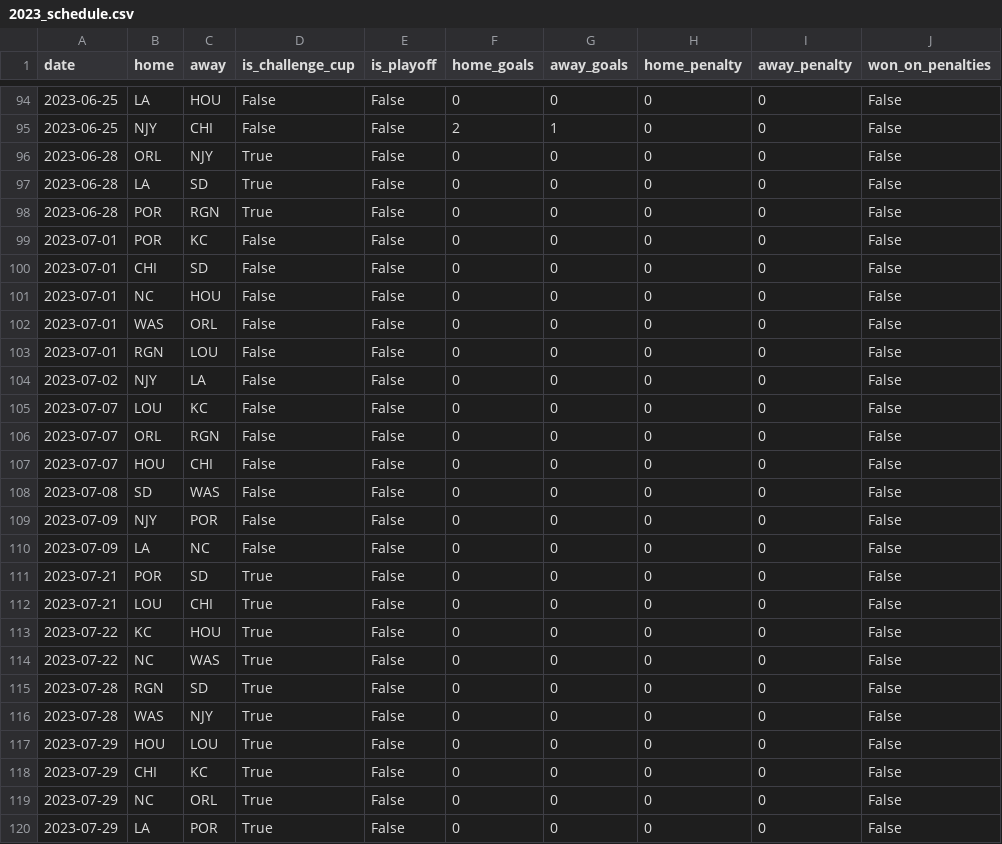
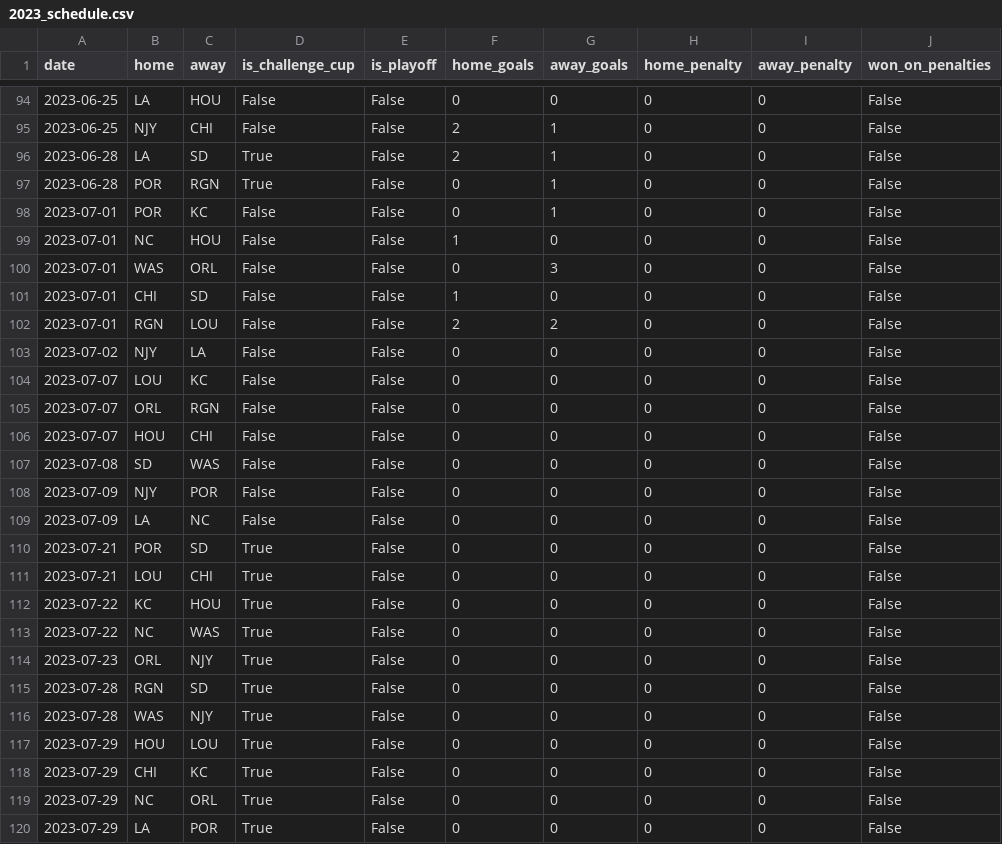
Before and after one commit to agale123/soccer-analytics, a CSV file: season-quilt/data/2023_schedule.csv, drawn as a sheet; only a part is shown, gaps mark what is left out.

```diff
--- a/season-quilt/data/2023_schedule.csv
+++ b/season-quilt/data/2023_schedule.csv
@@ -95,10 +95,9 @@ date,home,away,is_challenge_cup,is_playoff,home_goals,away_goals,home_penalty,aw
 2023-06-25,NJY,CHI,False,False,2,1,0,0,False
-2023-06-28,ORL,NJY,True,False,0,0,0,0,False
-2023-06-28,LA,SD,True,False,0,0,0,0,False
-2023-06-28,POR,RGN,True,False,0,0,0,0,False
-2023-07-01,POR,KC,False,False,0,0,0,0,False
-2023-07-01,CHI,SD,False,False,0,0,0,0,False
-2023-07-01,NC,HOU,False,False,0,0,0,0,False
-2023-07-01,WAS,ORL,False,False,0,0,0,0,False
-2023-07-01,RGN,LOU,False,False,0,0,0,0,False
+2023-06-28,LA,SD,True,False,2,1,0,0,False
+2023-06-28,POR,RGN,True,False,0,1,0,0,False
+2023-07-01,POR,KC,False,False,0,1,0,0,False
+2023-07-01,NC,HOU,False,False,1,0,0,0,False
+2023-07-01,WAS,ORL,False,False,0,3,0,0,False
+2023-07-01,CHI,SD,False,False,1,0,0,0,False
+2023-07-01,RGN,LOU,False,False,2,2,0,0,False
 2023-07-02,NJY,LA,False,False,0,0,0,0,False
@@ -114,2 +113,3 @@ date,home,away,is_challenge_cup,is_playoff,home_goals,away_goals,home_penalty,aw
 2023-07-22,NC,WAS,True,False,0,0,0,0,False
+2023-07-23,ORL,NJY,True,False,0,0,0,0,False
 2023-07-28,RGN,SD,True,False,0,0,0,0,False
```
Also changed, not shown: 10 other files.
